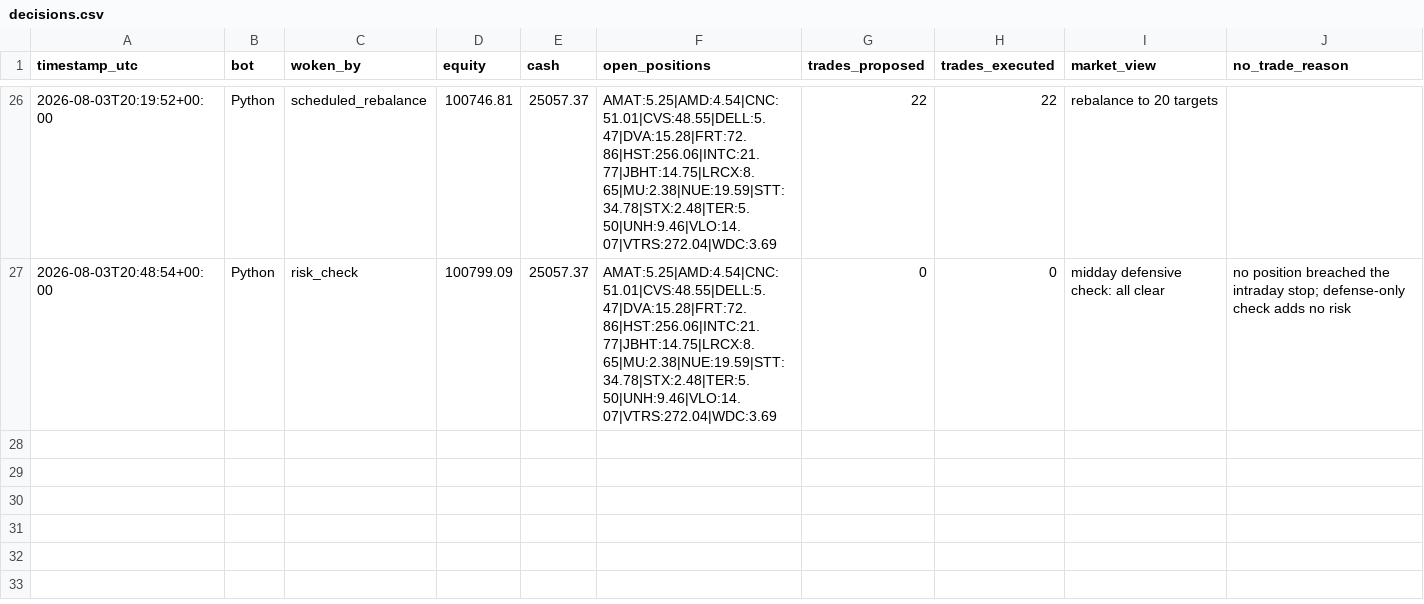
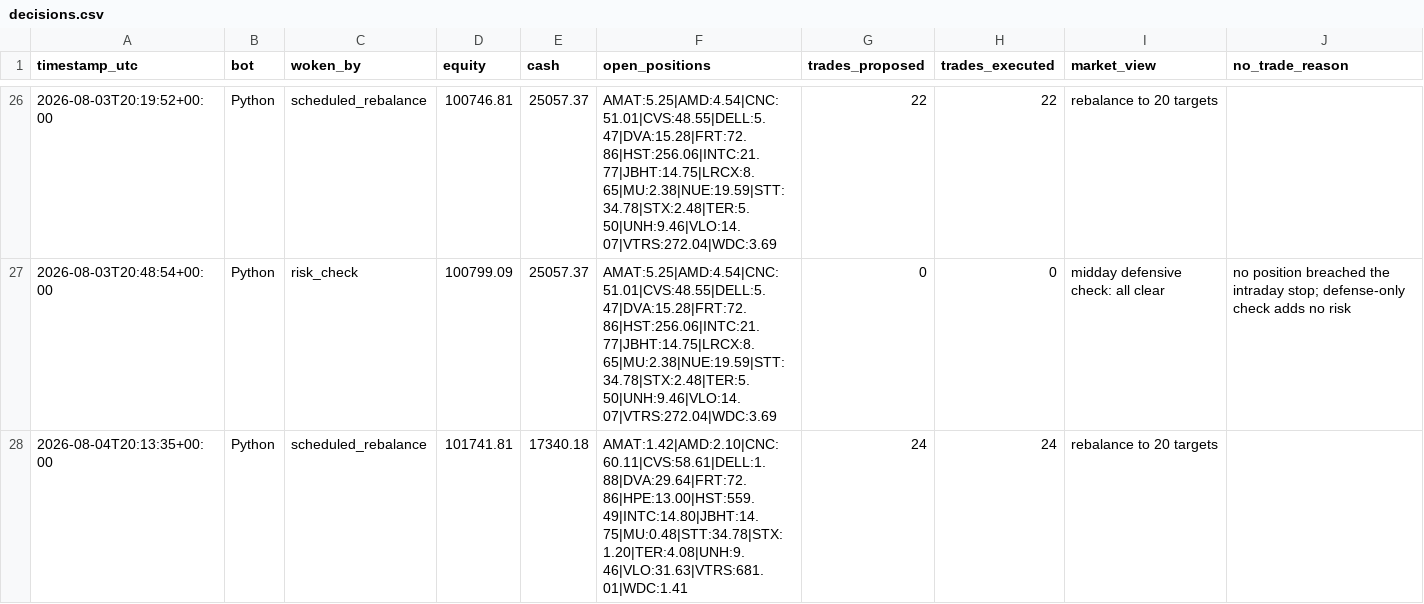
Before and after one commit to HunterGilroy/quant-research-platform, a CSV file: quant-platform/output/decisions.csv, drawn as a sheet; only a part is shown, gaps mark what is left out; the diff names each change by its address in the sheet, - before the commit and + after, or states it on an @@ line.

```diff
--- a/quant-platform/output/decisions.csv
+++ b/quant-platform/output/decisions.csv
+row 28: 2026-08-04T20:13:35+00:00 | Python | scheduled_rebalance | 101741.81 | 17340.18 | AMAT:1.42|AMD:2.10|CNC:60.11|CVS:58.61|DELL:1.88|DVA:29.64|FRT:72.86|HPE:13.00|HST:559.49|INTC:14.80|JBHT:14.75|MU:0.48|STT:34.78|STX:1.20|TER:4.08|UNH:9.46|VLO:31.63|VTRS:681.01|WDC:1.41 | 24 | 24 | rebalance to 20 targets
```
Also changed, not shown: quant-platform/output/prices_latest.csv, quant-platform/output/targets.csv, 3 other files.
